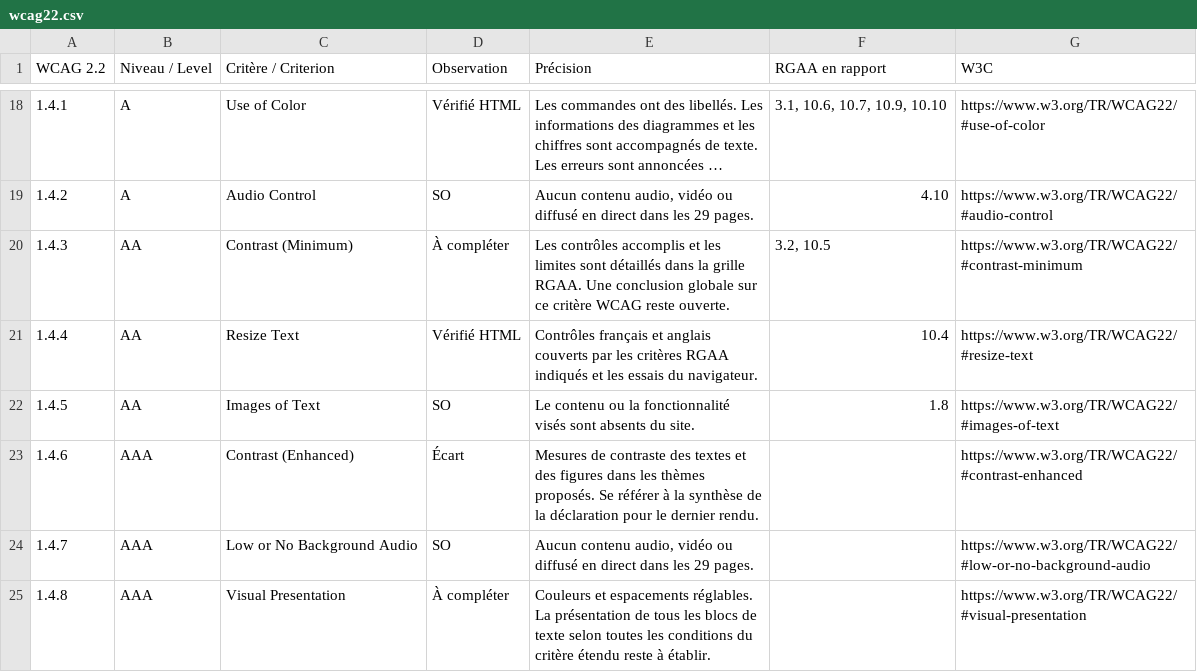
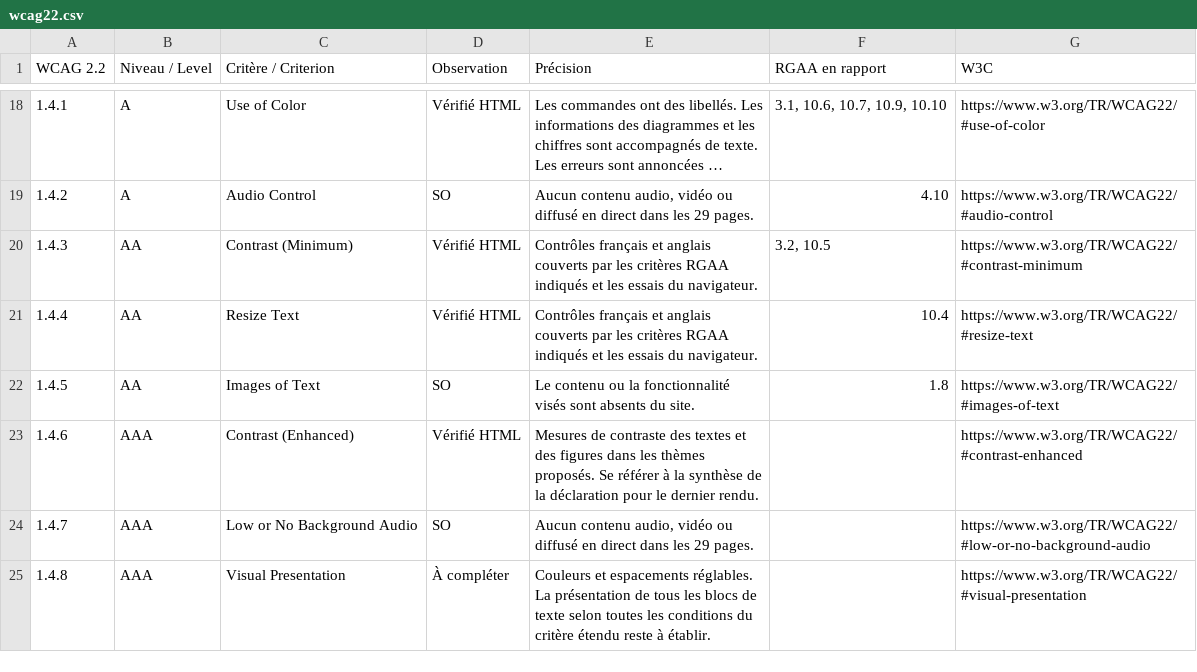
Before and after one commit to anisrbp8/anisrbp8.github.io, a CSV file: audit/rgaa-2026-11/wcag22.csv, drawn as a sheet; only a part is shown, gaps mark what is left out; long unchanged cells end in ….

Commit message:
Documenter les 106 critères et les limites, contrôler le clavier avec les lecteurs natifs

```diff
--- a/audit/rgaa-2026-11/wcag22.csv
+++ b/audit/rgaa-2026-11/wcag22.csv
@@ -19,6 +19,6 @@
 1.4.2,A,Audio Control,SO,"Aucun contenu audio, vidéo ou diffusé en direct dans les 29 pages.",4.10,https://www.w3.org/TR/WCAG22/#audio-control
-1.4.3,AA,Contrast (Minimum),À compléter,Les contrôles accomplis et les limites sont détaillés dans la grille RGAA. Une conclusion globale sur ce critère WCAG reste ouverte.,"3.2, 10.5",https://www.w3.org/TR/WCAG22/#contrast-minimum
+1.4.3,AA,Contrast (Minimum),Vérifié HTML,Contrôles français et anglais couverts par les critères RGAA indiqués et les essais du navigateur.,"3.2, 10.5",https://www.w3.org/TR/WCAG22/#contrast-minimum
 1.4.4,AA,Resize Text,Vérifié HTML,Contrôles français et anglais couverts par les critères RGAA indiqués et les essais du navigateur.,10.4,https://www.w3.org/TR/WCAG22/#resize-text
 1.4.5,AA,Images of Text,SO,Le contenu ou la fonctionnalité visés sont absents du site.,1.8,https://www.w3.org/TR/WCAG22/#images-of-text
-1.4.6,AAA,Contrast (Enhanced),Écart,Mesures de contraste des textes et des figures dans les thèmes proposés. Se référer à la synthèse de la déclaration pour le dernier rendu.,,https://www.w3.org/TR/WCAG22/#contrast-enhanced
+1.4.6,AAA,Contrast (Enhanced),Vérifié HTML,Mesures de contraste des textes et des figures dans les thèmes proposés. Se référer à la synthèse de la déclaration pour le dernier rendu.,,https://www.w3.org/TR/WCAG22/#contrast-enhanced
 1.4.7,AAA,Low or No Background Audio,SO,"Aucun contenu audio, vidéo ou diffusé en direct dans les 29 pages.",,https://www.w3.org/TR/WCAG22/#low-or-no-background-audio
```
Also changed, not shown: audit/rgaa-2026-11/grille.csv, 7 other files.
